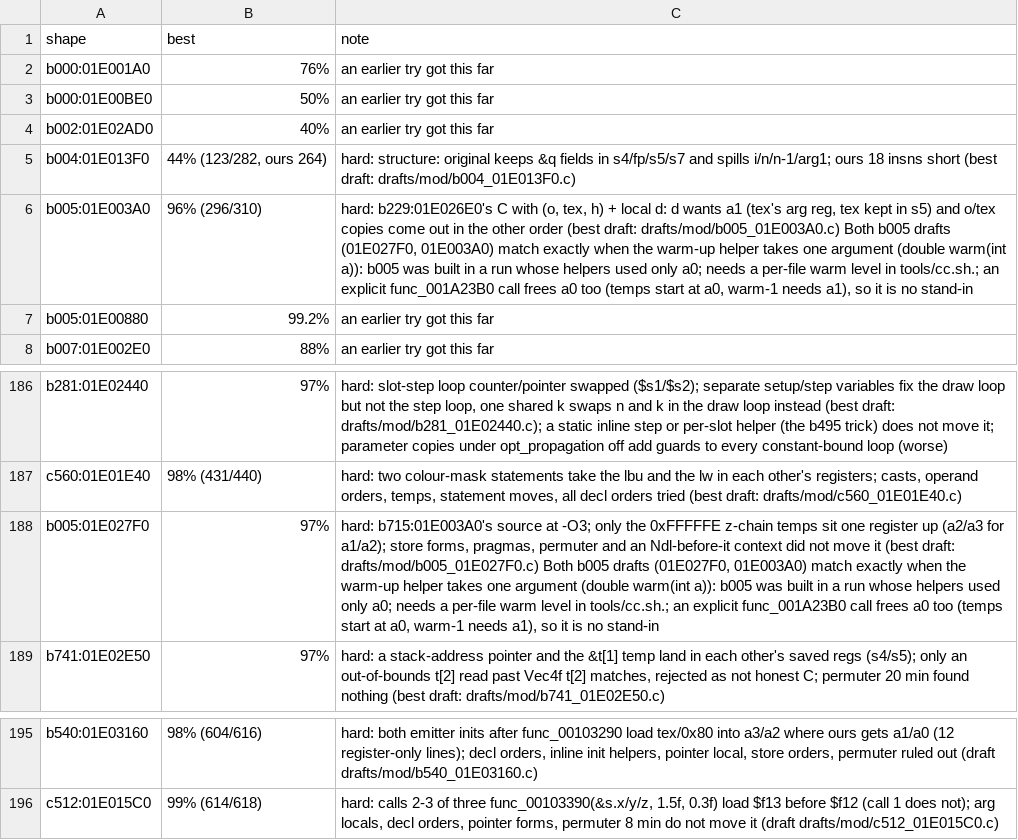
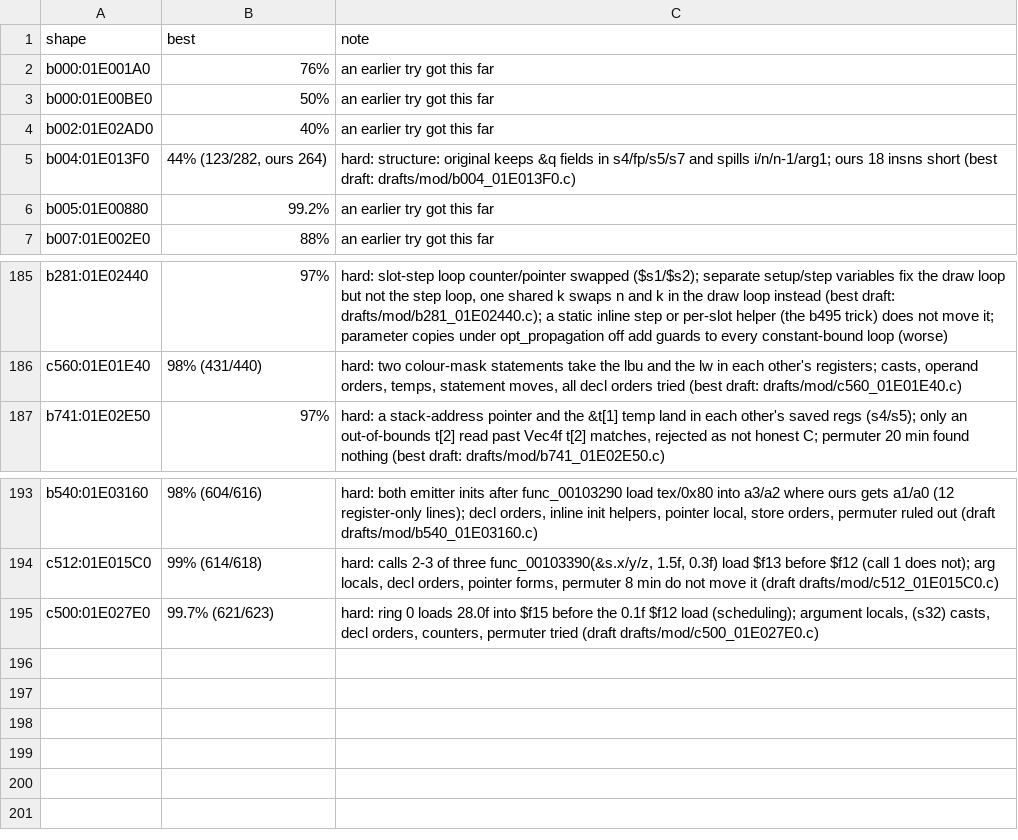
Before and after one commit to kira-502/dotr-decomp, a TSV file: config/module_notes.tsv, drawn as a sheet; only a part is shown, gaps mark what is left out.

```diff
--- a/config/module_notes.tsv
+++ b/config/module_notes.tsv
@@ -5,3 +5,2 @@ b002:01E02AD0	40%	an earlier try got this far
 b004:01E013F0	44% (123/282, ours 264)	hard: structure: original keeps &q fields in s4/fp/s5/s7 and spills i/n/n-1/arg1; ours 18 insns short (best draft: drafts/mod/b004_01E013F0.c)
-b005:01E003A0	96% (296/310)	hard: b229:01E026E0's C with (o, tex, h) + local d: d wants a1 (tex's arg reg, tex kept in s5) and o/tex copies come out in the other order (best draft: drafts/mod/b005_01E003A0.c) Both b005 drafts (01E027F0, 01E003A0) match exactly when the warm-up helper takes one argument (double warm(int a)): b005 was built in a run whose helpers used only a0; needs a per-file warm level in tools/cc.sh.; an explicit func_001A23B0 call frees a0 too (temps start at a0, warm-1 needs a1), so it is no stand-in
 b005:01E00880	99.2%	an earlier try got this far
@@ -187,3 +186,2 @@ b281:01E02440	97%	hard: slot-step loop counter/pointer swapped ($s1/$s2); separa
 c560:01E01E40	98% (431/440)	hard: two colour-mask statements take the lbu and the lw in each other's registers; casts, operand orders, temps, statement moves, all decl orders tried (best draft: drafts/mod/c560_01E01E40.c)
-b005:01E027F0	97%	hard: b715:01E003A0's source at -O3; only the 0xFFFFFE z-chain temps sit one register up (a2/a3 for a1/a2); store forms, pragmas, permuter and an Ndl-before-it context did not move it (best draft: drafts/mod/b005_01E027F0.c) Both b005 drafts (01E027F0, 01E003A0) match exactly when the warm-up helper takes one argument (double warm(int a)): b005 was built in a run whose helpers used only a0; needs a per-file warm level in tools/cc.sh.; an explicit func_001A23B0 call frees a0 too (temps start at a0, warm-1 needs a1), so it is no stand-in
 b741:01E02E50	97%	hard: a stack-address pointer and the &t[1] temp land in each other's saved regs (s4/s5); only an out-of-bounds t[2] read past Vec4f t[2] matches, rejected as not honest C; permuter 20 min found nothing (best draft: drafts/mod/b741_01E02E50.c)
@@ -196 +194,2 @@ b540:01E03160	98% (604/616)	hard: both emitter inits after func_00103290 load te
 c512:01E015C0	99% (614/618)	hard: calls 2-3 of three func_00103390(&s.x/y/z, 1.5f, 0.3f) load $f13 before $f12 (call 1 does not); arg locals, decl orders, pointer forms, permuter 8 min do not move it (draft drafts/mod/c512_01E015C0.c)
+c500:01E027E0	99.7% (621/623)	hard: ring 0 loads 28.0f into $f15 before the 0.1f $f12 load (scheduling); argument locals, (s32) casts, decl orders, counters, permuter tried (draft drafts/mod/c500_01E027E0.c)
```
Also changed, not shown: 3 other files.
